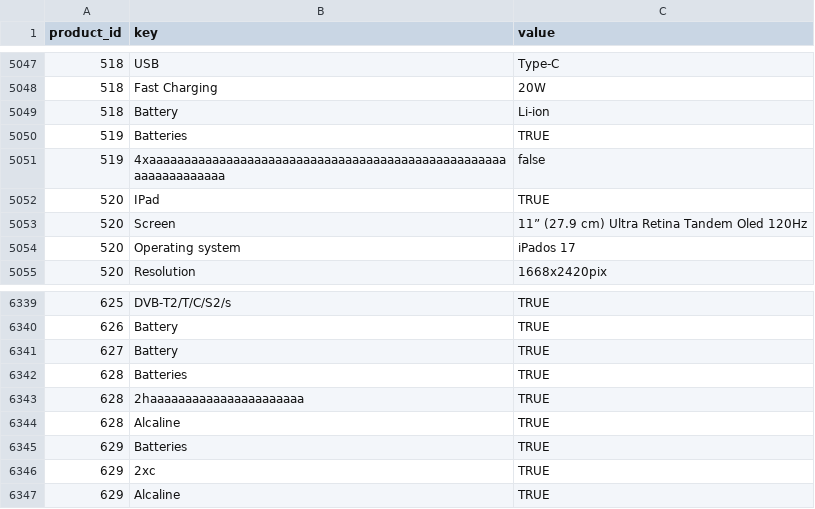
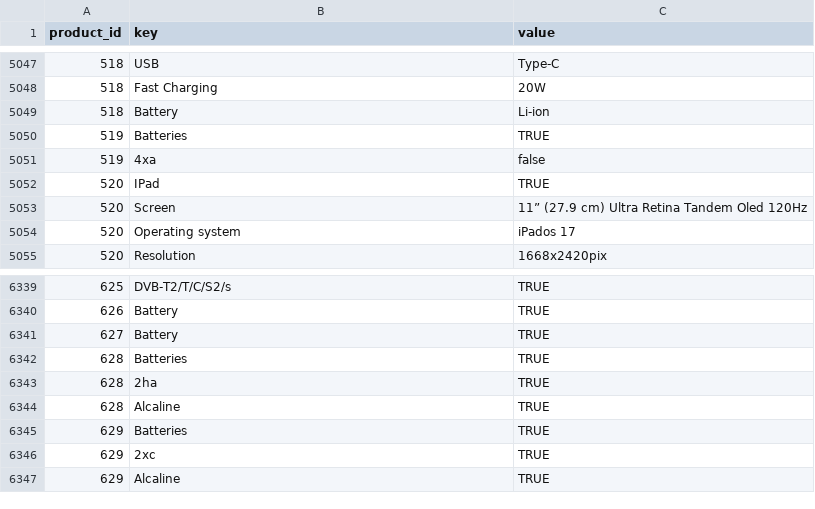
Before and after one commit to StefanijaFilipasikj/Chatbot, a CSV file: backend/src/main/resources/csv/descriptions.csv, drawn as a sheet; only a part is shown, gaps mark what is left out.

```diff
--- a/backend/src/main/resources/csv/descriptions.csv
+++ b/backend/src/main/resources/csv/descriptions.csv
@@ -5050,3 +5050,3 @@ product_id|key|value
 519|Batteries|TRUE
-519|4xaaaaaaaaaaaaaaaaaaaaaaaaaaaaaaaaaaaaaaaaaaaaaaaaaaaaaaaaaaaaaaaa|false
+519|4xa|false
 520|IPad|TRUE
@@ -6342,3 +6342,3 @@ product_id|key|value
 628|Batteries|TRUE
-628|2haaaaaaaaaaaaaaaaaaaaaa|TRUE
+628|2ha|TRUE
 628|Alcaline|TRUE
```
Also changed, not shown: backend/src/main/resources/csv/products.csv, 16 other files.
